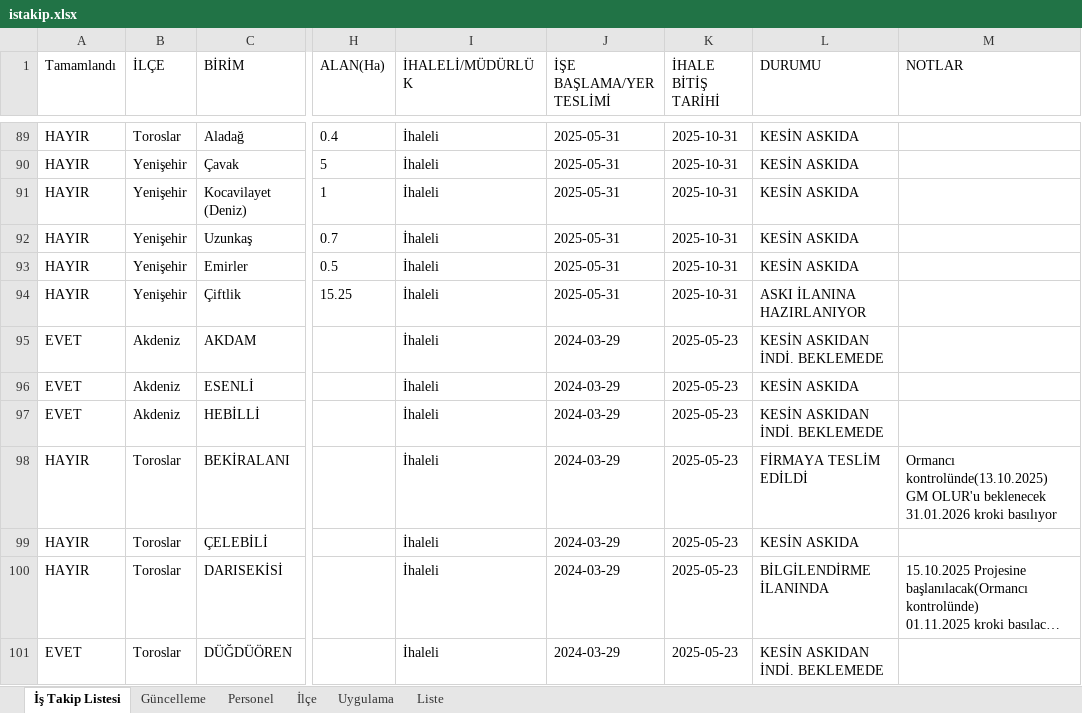
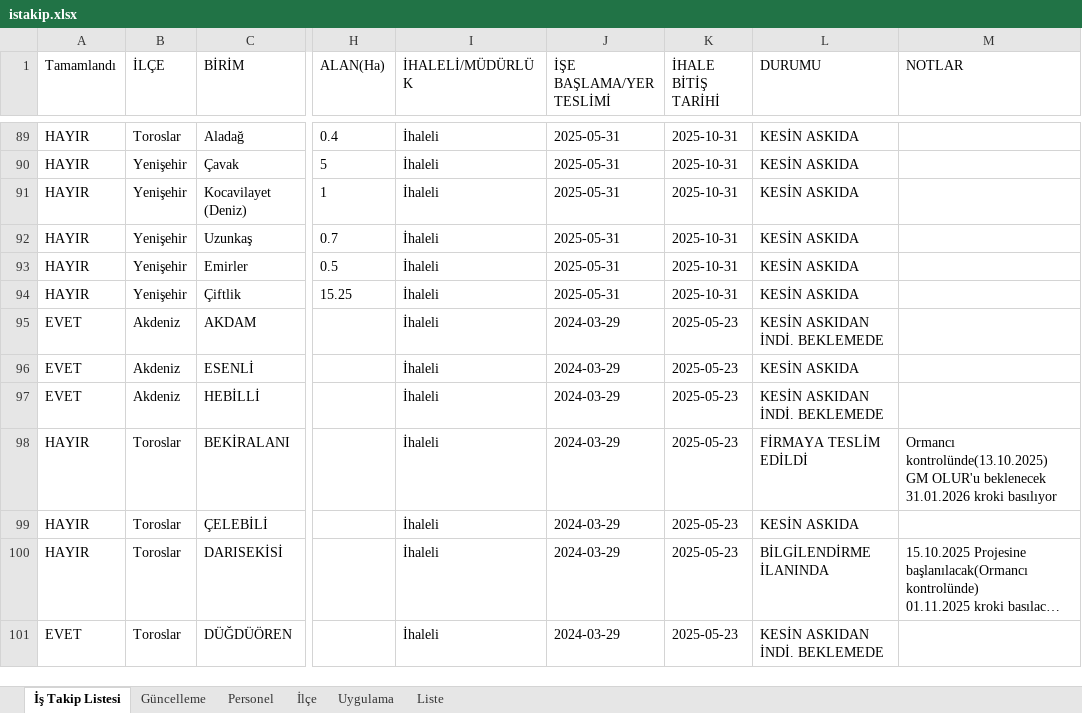
Before and after one commit to gokhangeo/ihale, an Excel workbook: istakip.xlsx, sheet İş Takip Listesi, drawn as a sheet; only a part is shown, gaps mark what is left out; long unchanged cells end in …; values as stored, in another font and other column widths than the file's, no borders; the diff names each change by its address in the sheet, - before the commit and + after, or states it on an @@ line.

Commit message:
İş Takip Güncellemesi - 03.02.2026 17:40:43

```diff
--- a/istakip.xlsx (sheet İş Takip Listesi)
+++ b/istakip.xlsx (sheet İş Takip Listesi)
-L94 (DURUMU): ASKI İLANINA HAZIRLANIYOR
+L94 (DURUMU): KESİN ASKIDA
```
